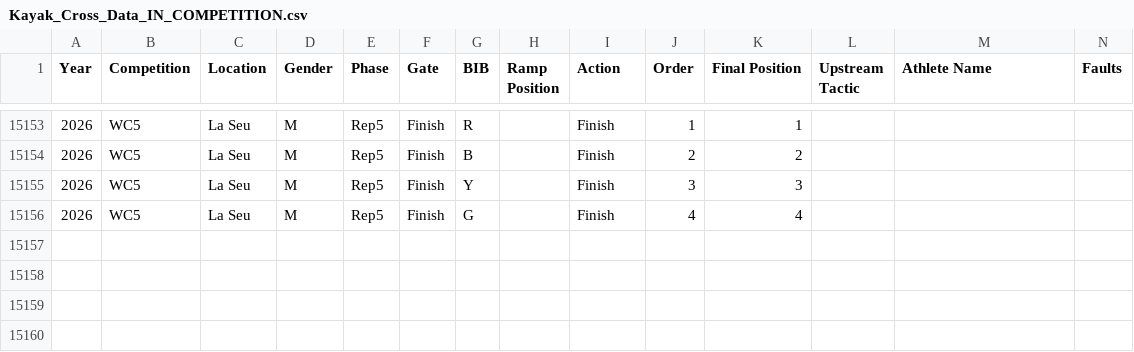
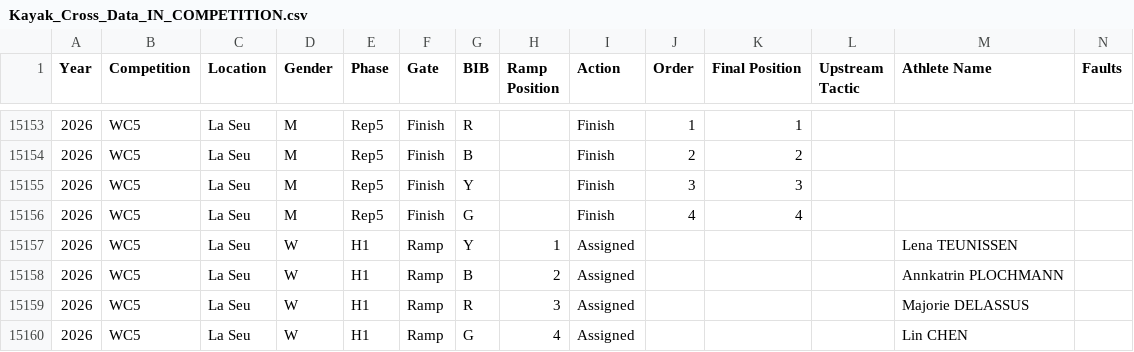
Before and after one commit to katrina-sutherland/kx_tagger, a CSV file: data/Kayak_Cross_Data_IN_COMPETITION.csv, drawn as a sheet; only a part is shown, gaps mark what is left out; rows hold the shown columns only; the diff names each change by its address in the sheet, - before the commit and + after, or states it on an @@ line.

Commit message:
Automated update for In-Competition Report: Kayak_Cross_Data_IN_COMPETITION.csv

```diff
--- a/data/Kayak_Cross_Data_IN_COMPETITION.csv
+++ b/data/Kayak_Cross_Data_IN_COMPETITION.csv
+row 15157: 2026 | WC5 | La Seu | W | H1 | Ramp | Y | 1 | Assigned |  |  |  | Lena TEUNISSEN
+row 15158: 2026 | WC5 | La Seu | W | H1 | Ramp | B | 2 | Assigned |  |  |  | Annkatrin PLOCHMANN
+row 15159: 2026 | WC5 | La Seu | W | H1 | Ramp | R | 3 | Assigned |  |  |  | Majorie DELASSUS
+row 15160: 2026 | WC5 | La Seu | W | H1 | Ramp | G | 4 | Assigned |  |  |  | Lin CHEN
```
